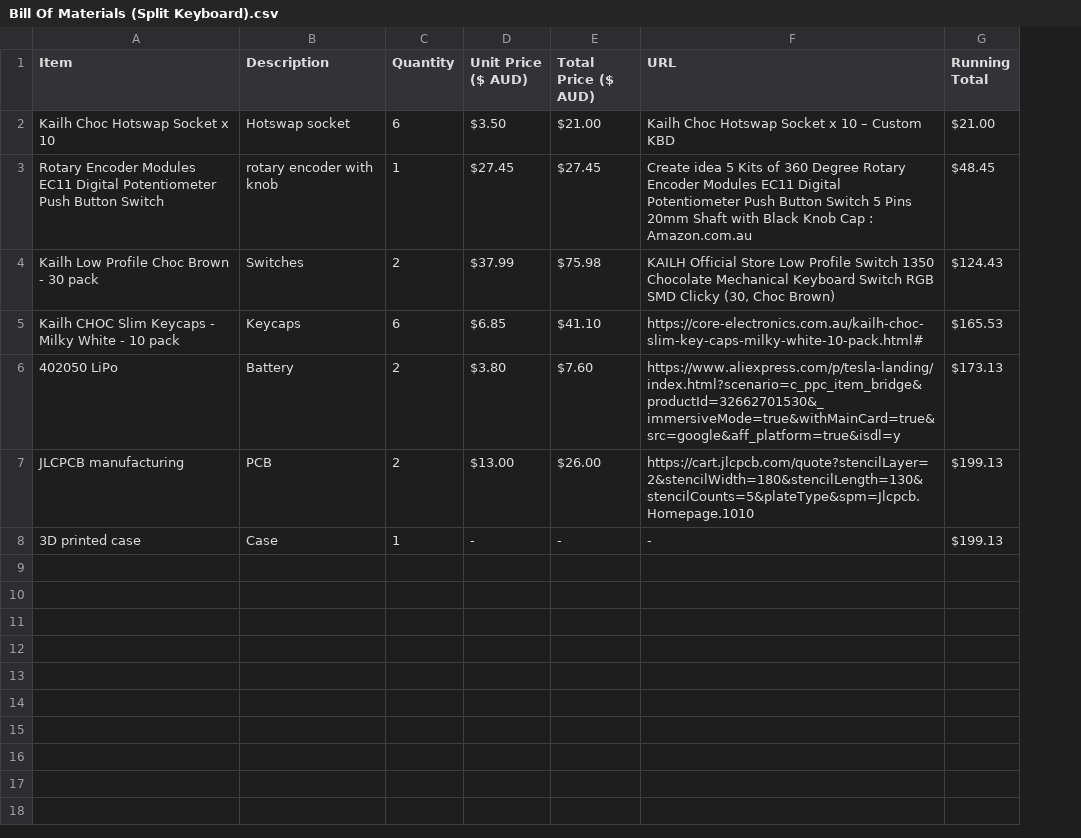
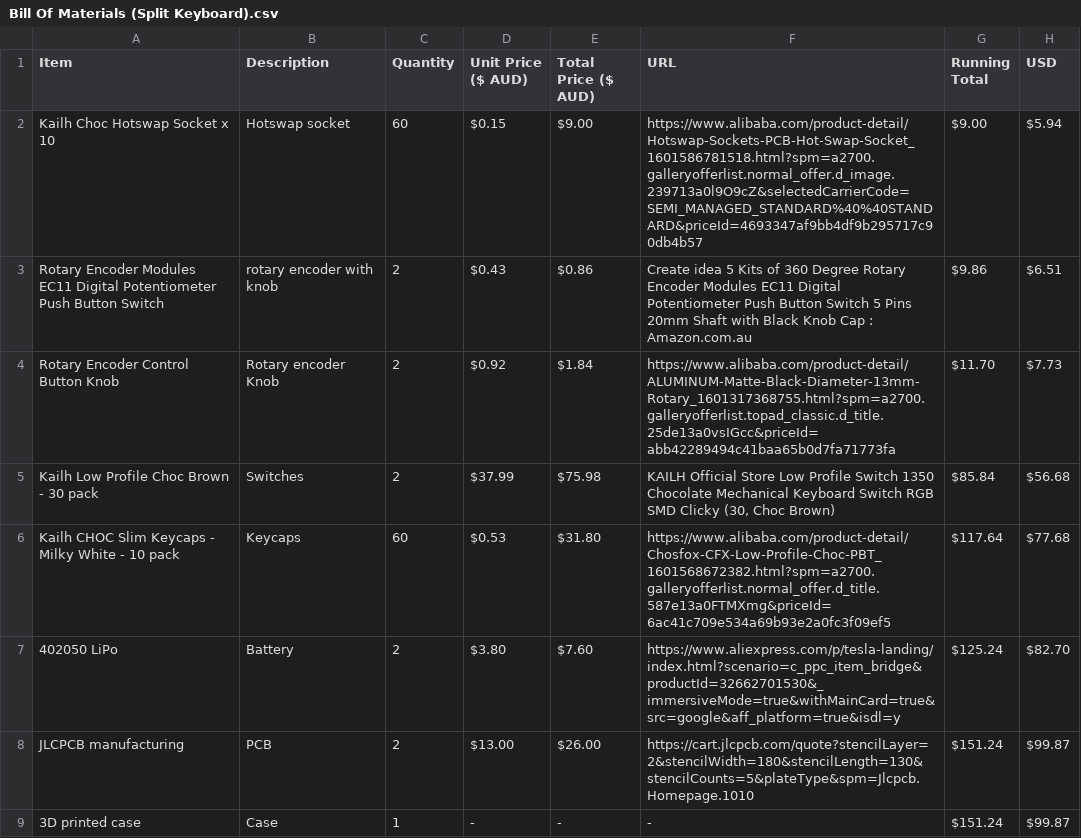
Before and after one commit to Arwinplayz/Split-Keyboard, a CSV file: Bill Of Materials (Split Keyboard).csv, drawn as a sheet; addresses are those after the commit; the diff names each change by its address in the sheet, - before the commit and + after, or states it on an @@ line.

Commit message:
Update Bill of Materials with new pricing and items

```diff
--- a/Bill Of Materials (Split Keyboard).csv
+++ b/Bill Of Materials (Split Keyboard).csv
+column H (USD), rows 2-3: $5.94 | $6.51; rows 5-9: $56.68 | $77.68 | $82.70 | $99.87 | $99.87
-C2 (Quantity): 6
+C2 (Quantity): 60
-D2 (Unit Price ($ AUD)): $3.50
+D2 (Unit Price ($ AUD)): $0.15
-E2 (Total Price ($ AUD)): $21.00
+E2 (Total Price ($ AUD)): $9.00
-F2 (URL): Kailh Choc Hotswap Socket x 10 – Custom KBD
+F2 (URL): https://www.alibaba.com/product-detail/Hotswap-Sockets-PCB-Hot-Swap-Socket_1601586781518.html?spm=a2700.galleryofferlist.normal_offer.d_image.239713a0l9O9cZ&selectedCarrierCode=SEMI_MANAGED_STANDARD%40%40STANDARD&priceId=4693347af9bb4df9b295717c90db4b57
-G2 (Running Total): $21.00
+G2 (Running Total): $9.00
-C3 (Quantity): 1
+C3 (Quantity): 2
-D3 (Unit Price ($ AUD)): $27.45
+D3 (Unit Price ($ AUD)): $0.43
-E3 (Total Price ($ AUD)): $27.45
+E3 (Total Price ($ AUD)): $0.86
-G3 (Running Total): $48.45
+G3 (Running Total): $9.86
+row 4: Rotary Encoder Control Button Knob | Rotary encoder Knob | 2 | $0.92 | $1.84 | https://www.alibaba.com/product-detail/ALUMINUM-Matte-Black-Diameter-13mm-Rotary_1601317368755.html?spm=a2700.galleryofferlist.topad_classic.d_title.25de13a0vsIGcc&priceId=abb42289494c41baa65b0d7fa71773fa | $11.70 | $7.73
-G5 (Running Total): $124.43
+G5 (Running Total): $85.84
-C6 (Quantity): 6
+C6 (Quantity): 60
-D6 (Unit Price ($ AUD)): $6.85
+D6 (Unit Price ($ AUD)): $0.53
-E6 (Total Price ($ AUD)): $41.10
+E6 (Total Price ($ AUD)): $31.80
-F6 (URL): https://core-electronics.com.au/kailh-choc-slim-key-caps-milky-white-10-pack.html#
+F6 (URL): https://www.alibaba.com/product-detail/Chosfox-CFX-Low-Profile-Choc-PBT_1601568672382.html?spm=a2700.galleryofferlist.normal_offer.d_title.587e13a0FTMXmg&priceId=6ac41c709e534a69b93e2a0fc3f09ef5
-G6 (Running Total): $165.53
+G6 (Running Total): $117.64
-G7 (Running Total): $173.13
+G7 (Running Total): $125.24
-G8:G9 (Running Total): $199.13
+G8:G9 (Running Total): $151.24
```
